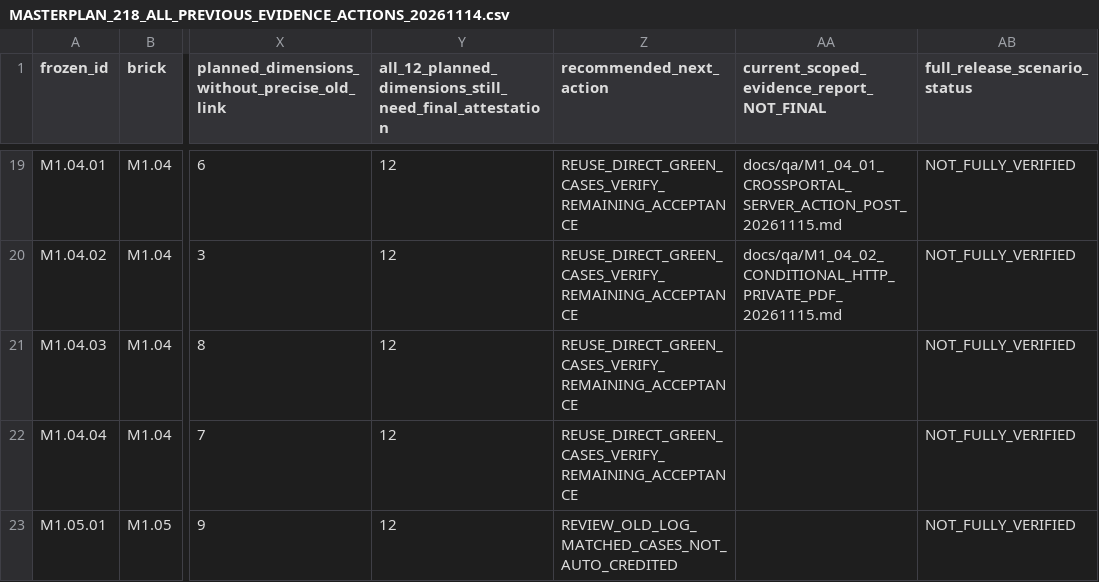
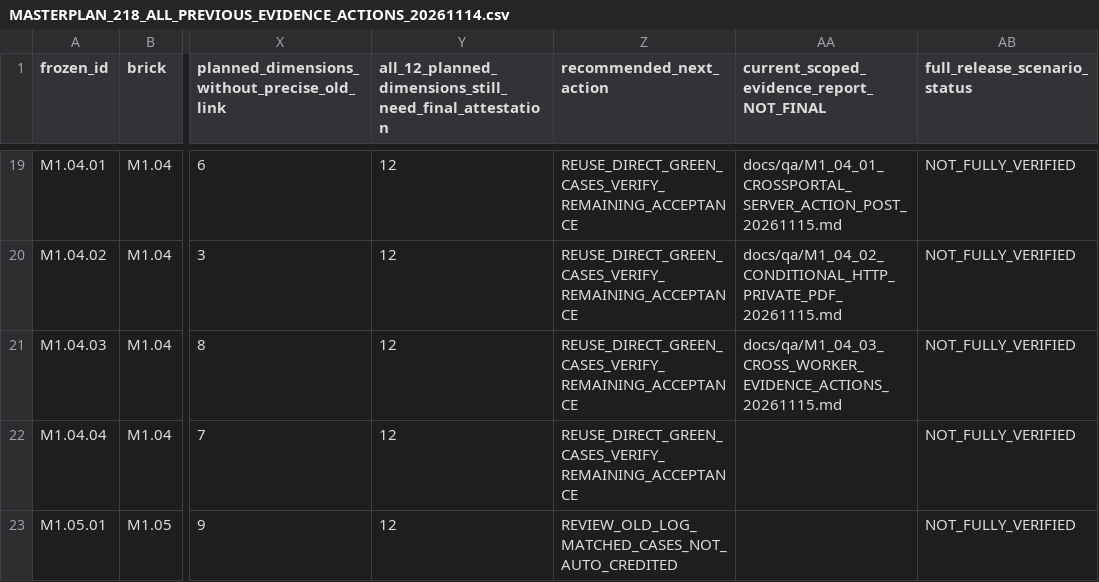
Before and after one commit to itxsam57/hseverify-production-hardening, a CSV file: docs/qa/evidence/MASTERPLAN_218_ALL_PREVIOUS_EVIDENCE_ACTIONS_20261114.csv, drawn as a sheet; only a part is shown, gaps mark what is left out; the diff names each change by its address in the sheet, - before the commit and + after, or states it on an @@ line.

Commit message:
test(M1.04.03): deny cross-worker evidence form record ID spoofing Autopilot-Cycle: c13e657f0b0943d8bbfc416790568c69 Autopilot-Feature: M1.04.03-WORKER-EVIDENCE-ACTION-BOLA Autopilot-Session: 9213448b-27cc-47d1-b432-0fc7cc4981c6

```diff
--- a/docs/qa/evidence/MASTERPLAN_218_ALL_PREVIOUS_EVIDENCE_ACTIONS_20261114.csv
+++ b/docs/qa/evidence/MASTERPLAN_218_ALL_PREVIOUS_EVIDENCE_ACTIONS_20261114.csv
-AA21: (empty)
+AA21: docs/qa/M1_04_03_CROSS_WORKER_EVIDENCE_ACTIONS_20261115.md
```
Also changed, not shown: 9 other files.
